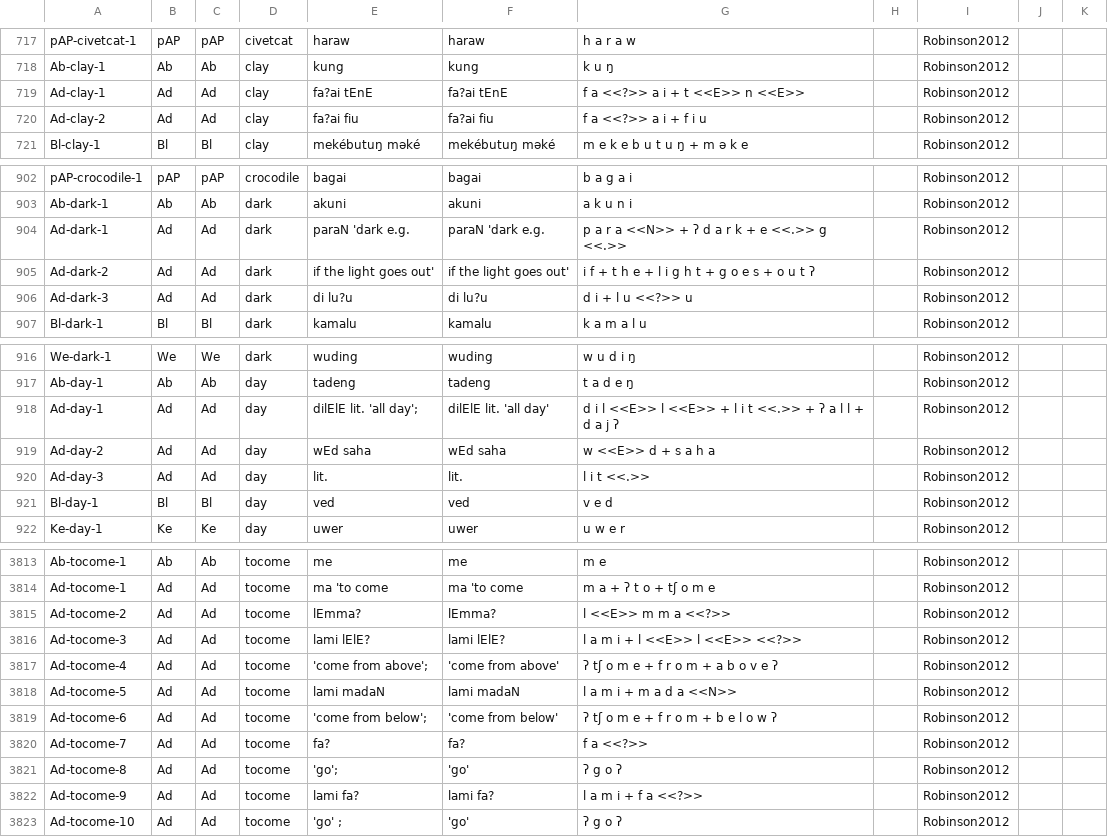
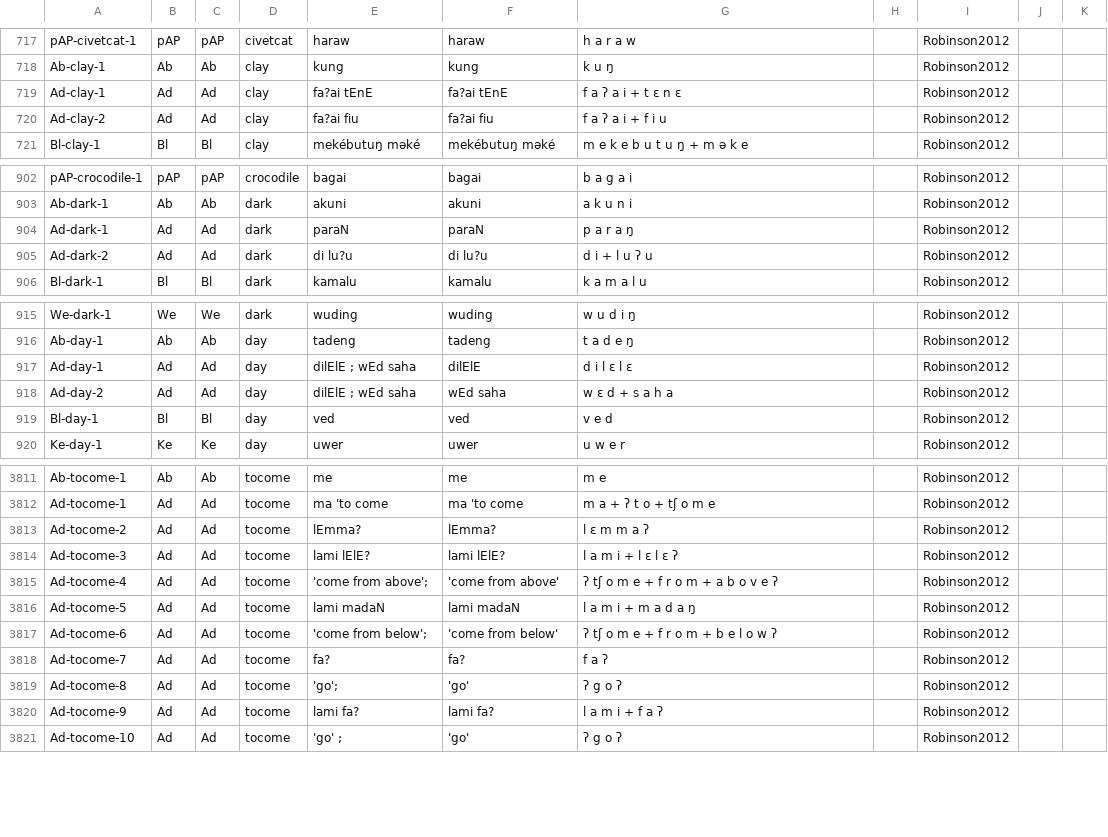
Before and after one commit to lexibank/robinsonap, a CSV file: cldf/forms.csv, drawn as a sheet; only a part is shown, gaps mark what is left out; the diff covers the shown part only.

```diff
--- a/cldf/forms.csv
+++ b/cldf/forms.csv
@@ -718,4 +718,4 @@ pAP-civetcat-1,pAP,pAP,civetcat,haraw,haraw,h a r a w,,Robinson2012,,
 Ab-clay-1,Ab,Ab,clay,kung,kung,k u ŋ,,Robinson2012,,
-Ad-clay-1,Ad,Ad,clay,fa?ai tEnE,fa?ai tEnE,f a <<?>> a i + t <<E>> n <<E>>,,Robinson2012,,
-Ad-clay-2,Ad,Ad,clay,fa?ai fiu,fa?ai fiu,f a <<?>> a i + f i u,,Robinson2012,,
+Ad-clay-1,Ad,Ad,clay,fa?ai tEnE,fa?ai tEnE,f a ʔ a i + t ɛ n ɛ,,Robinson2012,,
+Ad-clay-2,Ad,Ad,clay,fa?ai fiu,fa?ai fiu,f a ʔ a i + f i u,,Robinson2012,,
 Bl-clay-1,Bl,Bl,clay,mekébutuŋ məké,mekébutuŋ məké,m e k e b u t u ŋ + m ə k e,,Robinson2012,,
@@ -903,5 +903,4 @@ pAP-crocodile-1,pAP,pAP,crocodile,bagai,bagai,b a g a i,,Robinson2012,,
 Ab-dark-1,Ab,Ab,dark,akuni,akuni,a k u n i,,Robinson2012,,
-Ad-dark-1,Ad,Ad,dark,paraN 'dark e.g.,paraN 'dark e.g.,p a r a <<N>> + ʔ d a r k + e <<.>> g <<.>>,,Robinson2012,,
-Ad-dark-2,Ad,Ad,dark,if the light goes out',if the light goes out',i f + t h e + l i g h t + g o e s + o u t ʔ,,Robinson2012,,
-Ad-dark-3,Ad,Ad,dark,di lu?u,di lu?u,d i + l u <<?>> u,,Robinson2012,,
+Ad-dark-1,Ad,Ad,dark,paraN,paraN,p a r a ŋ,,Robinson2012,,
+Ad-dark-2,Ad,Ad,dark,di lu?u,di lu?u,d i + l u ʔ u,,Robinson2012,,
 Bl-dark-1,Bl,Bl,dark,kamalu,kamalu,k a m a l u,,Robinson2012,,
@@ -917,5 +916,4 @@ We-dark-1,We,We,dark,wuding,wuding,w u d i ŋ,,Robinson2012,,
 Ab-day-1,Ab,Ab,day,tadeng,tadeng,t a d e ŋ,,Robinson2012,,
-Ad-day-1,Ad,Ad,day,dilElE lit. 'all day';,dilElE lit. 'all day',d i l <<E>> l <<E>> + l i t <<.>> + ʔ a l l + d a j ʔ,,Robinson2012,,
-Ad-day-2,Ad,Ad,day,wEd saha,wEd saha,w <<E>> d + s a h a,,Robinson2012,,
-Ad-day-3,Ad,Ad,day,lit.,lit.,l i t <<.>>,,Robinson2012,,
+Ad-day-1,Ad,Ad,day,dilElE ; wEd saha,dilElE,d i l ɛ l ɛ,,Robinson2012,,
+Ad-day-2,Ad,Ad,day,dilElE ; wEd saha,wEd saha,w ɛ d + s a h a,,Robinson2012,,
 Bl-day-1,Bl,Bl,day,ved,ved,v e d,,Robinson2012,,
@@ -3814,10 +3812,10 @@ Ab-tocome-1,Ab,Ab,tocome,me,me,m e,,Robinson2012,,
 Ad-tocome-1,Ad,Ad,tocome,ma 'to come,ma 'to come,m a + ʔ t o + tʃ o m e,,Robinson2012,,
-Ad-tocome-2,Ad,Ad,tocome,lEmma?,lEmma?,l <<E>> m m a <<?>>,,Robinson2012,,
-Ad-tocome-3,Ad,Ad,tocome,lami lElE?,lami lElE?,l a m i + l <<E>> l <<E>> <<?>>,,Robinson2012,,
+Ad-tocome-2,Ad,Ad,tocome,lEmma?,lEmma?,l ɛ m m a ʔ,,Robinson2012,,
+Ad-tocome-3,Ad,Ad,tocome,lami lElE?,lami lElE?,l a m i + l ɛ l ɛ ʔ,,Robinson2012,,
 Ad-tocome-4,Ad,Ad,tocome,'come from above';,'come from above',ʔ tʃ o m e + f r o m + a b o v e ʔ,,Robinson2012,,
-Ad-tocome-5,Ad,Ad,tocome,lami madaN,lami madaN,l a m i + m a d a <<N>>,,Robinson2012,,
+Ad-tocome-5,Ad,Ad,tocome,lami madaN,lami madaN,l a m i + m a d a ŋ,,Robinson2012,,
 Ad-tocome-6,Ad,Ad,tocome,'come from below';,'come from below',ʔ tʃ o m e + f r o m + b e l o w ʔ,,Robinson2012,,
-Ad-tocome-7,Ad,Ad,tocome,fa?,fa?,f a <<?>>,,Robinson2012,,
+Ad-tocome-7,Ad,Ad,tocome,fa?,fa?,f a ʔ,,Robinson2012,,
 Ad-tocome-8,Ad,Ad,tocome,'go';,'go',ʔ g o ʔ,,Robinson2012,,
-Ad-tocome-9,Ad,Ad,tocome,lami fa?,lami fa?,l a m i + f a <<?>>,,Robinson2012,,
+Ad-tocome-9,Ad,Ad,tocome,lami fa?,lami fa?,l a m i + f a ʔ,,Robinson2012,,
 Ad-tocome-10,Ad,Ad,tocome,'go' ;,'go',ʔ g o ʔ,,Robinson2012,,
```
Also changed, not shown: 33 edited cells elsewhere in this file, cldf/cognates.csv, etc/lexemes.csv, 4 other files.
